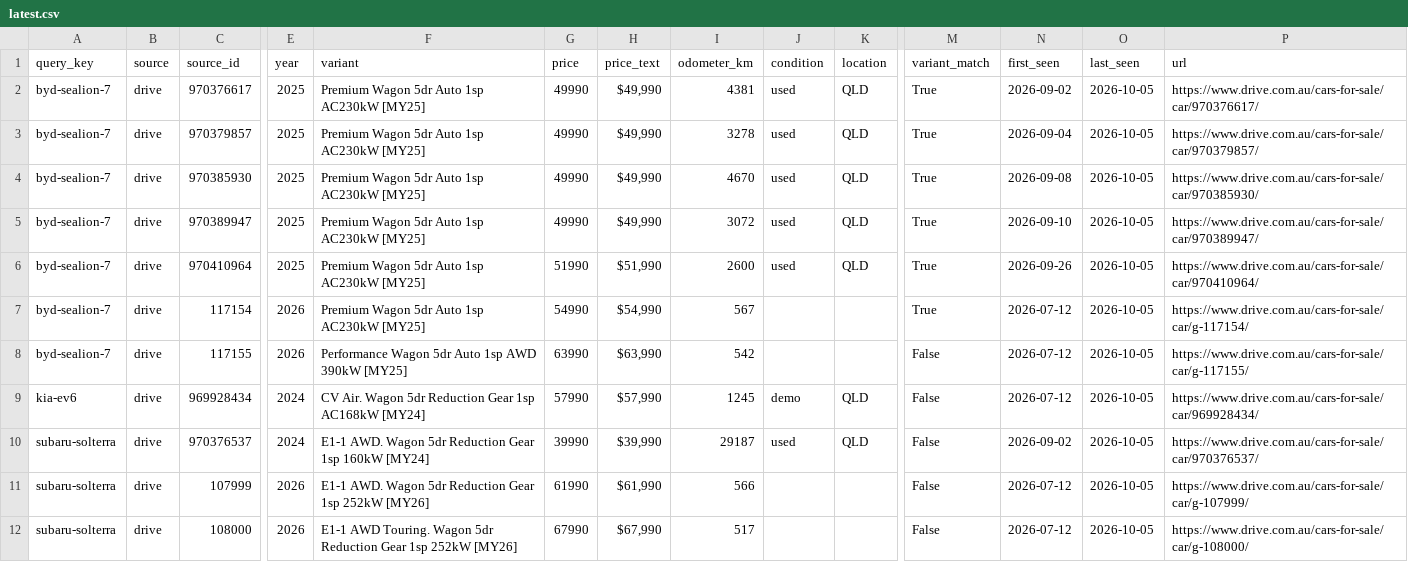
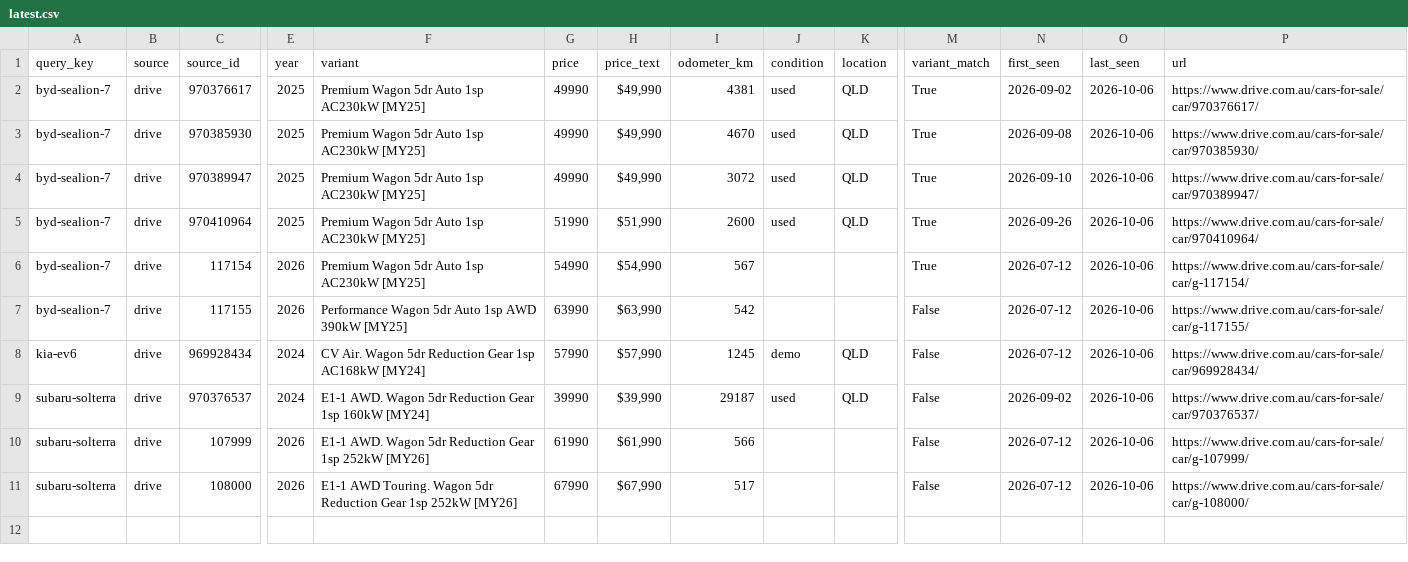
Before and after one commit to kiansaeidnia/carfinder, a CSV file: data/latest.csv, drawn as a sheet; only a part is shown, gaps mark what is left out; removed rows and columns are numbered as before the commit, all else as after; rows hold the shown columns only; the diff names each change by its address in the sheet, - before the commit and + after, or states it on an @@ line.

```diff
--- a/data/latest.csv
+++ b/data/latest.csv
-O2 (last_seen): 2026-10-05
+O2 (last_seen): 2026-10-06
-row 3: byd-sealion-7 | drive | 970379857 | 2025 | Premium Wagon 5dr Auto 1sp AC230kW [MY25] | 49990 | $49,990 | 3278 | used | QLD | True | 2026-09-04 | 2026-10-05 | https://www.drive.com.au/cars-for-sale/car/970379857/
-O3:O11 (last_seen): 2026-10-05
+O3:O11 (last_seen): 2026-10-06
```
Also changed, not shown: 4 other files.
